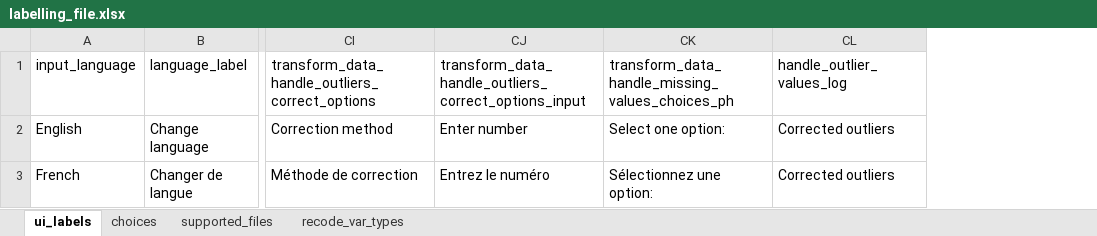
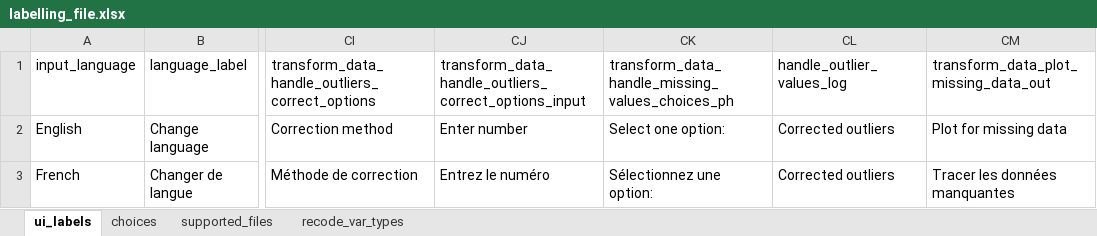
Before and after one commit to aphrc-nocode/no-code-app, an Excel workbook: static_files/labelling_file.xlsx, sheet ui_labels, drawn as a sheet; only a part is shown, gaps mark what is left out; values as stored, in another font and other column widths than the file's, no borders; the diff names each change by its address in the sheet, - before the commit and + after, or states it on an @@ line.

```diff
--- a/static_files/labelling_file.xlsx (sheet ui_labels)
+++ b/static_files/labelling_file.xlsx (sheet ui_labels)
+column CM, rows 1-3: transform_data_plot_missing_data_out | Plot for missing data | Tracer les données manquantes
```
Also changed, not shown: 4 other files.
